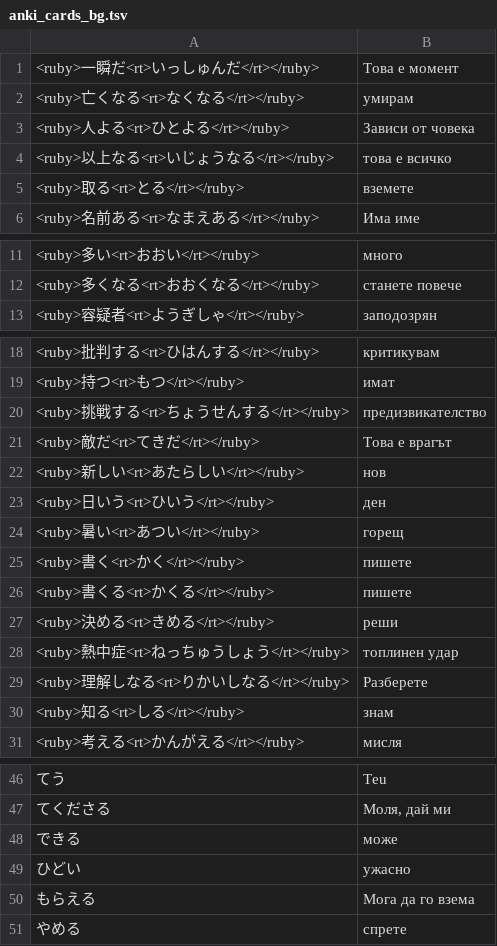
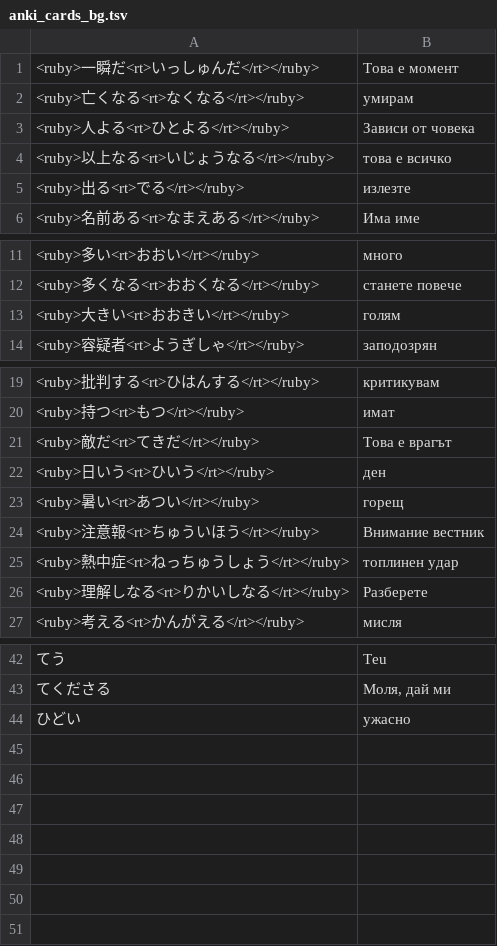
Before and after one commit to vebaev/NHK, a TSV file: docs/anki_cards_bg.tsv, drawn as a sheet; only a part is shown, gaps mark what is left out.

```diff
--- a/docs/anki_cards_bg.tsv
+++ b/docs/anki_cards_bg.tsv
@@ -4,3 +4,3 @@
 <ruby>以上なる<rt>いじょうなる</rt></ruby>	това е всичко
-<ruby>取る<rt>とる</rt></ruby>	вземете
+<ruby>出る<rt>でる</rt></ruby>	излезте
 <ruby>名前ある<rt>なまえある</rt></ruby>	Има име
@@ -12,2 +12,3 @@
 <ruby>多くなる<rt>おおくなる</rt></ruby>	станете повече
+<ruby>大きい<rt>おおきい</rt></ruby>	голям
 <ruby>容疑者<rt>ようぎしゃ</rt></ruby>	заподозрян
@@ -19,13 +20,8 @@
 <ruby>持つ<rt>もつ</rt></ruby>	имат
-<ruby>挑戦する<rt>ちょうせんする</rt></ruby>	предизвикателство
 <ruby>敵だ<rt>てきだ</rt></ruby>	Това е врагът
-<ruby>新しい<rt>あたらしい</rt></ruby>	нов
 <ruby>日いう<rt>ひいう</rt></ruby>	ден
 <ruby>暑い<rt>あつい</rt></ruby>	горещ
-<ruby>書く<rt>かく</rt></ruby>	пишете
-<ruby>書くる<rt>かくる</rt></ruby>	пишете
-<ruby>決める<rt>きめる</rt></ruby>	реши
+<ruby>注意報<rt>ちゅういほう</rt></ruby>	Внимание вестник
 <ruby>熱中症<rt>ねっちゅうしょう</rt></ruby>	топлинен удар
 <ruby>理解しなる<rt>りかいしなる</rt></ruby>	Разберете
-<ruby>知る<rt>しる</rt></ruby>	знам
 <ruby>考える<rt>かんがえる</rt></ruby>	мисля
@@ -47,5 +43,2 @@
 てくださる	Моля, дай ми
-できる	може
 ひどい	ужасно
-もらえる	Мога да го взема
-やめる	спрете
```
Also changed, not shown: 6 other files.
